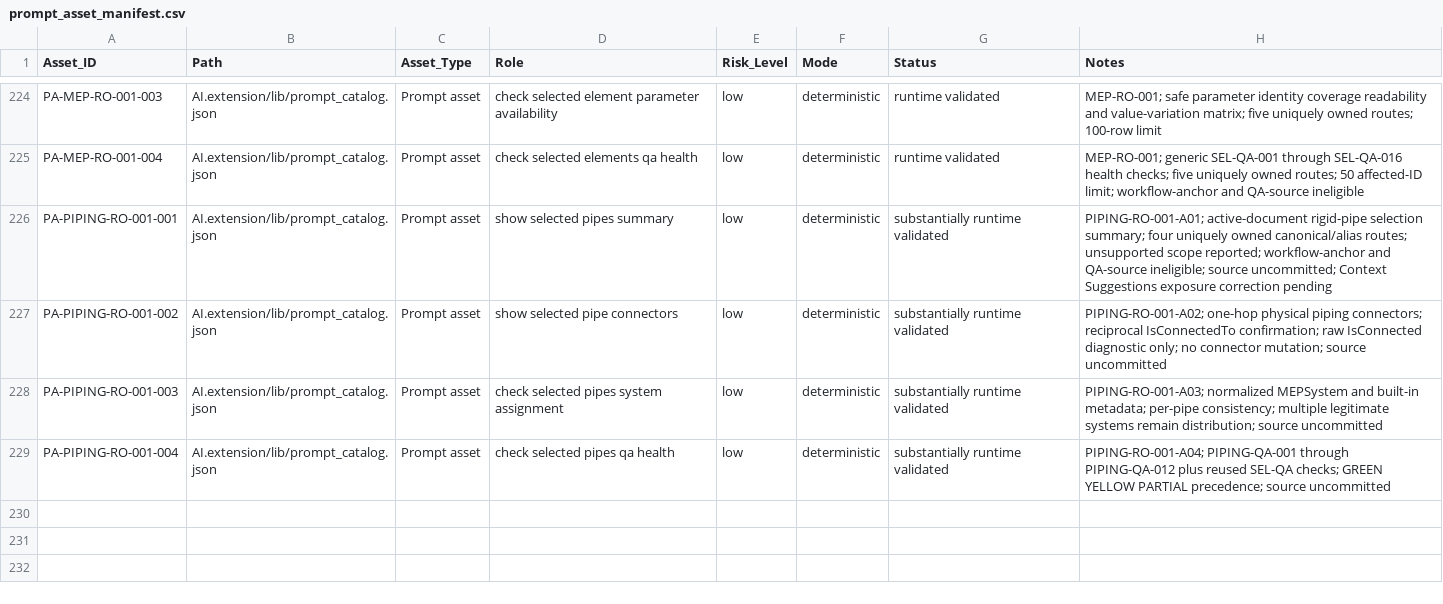
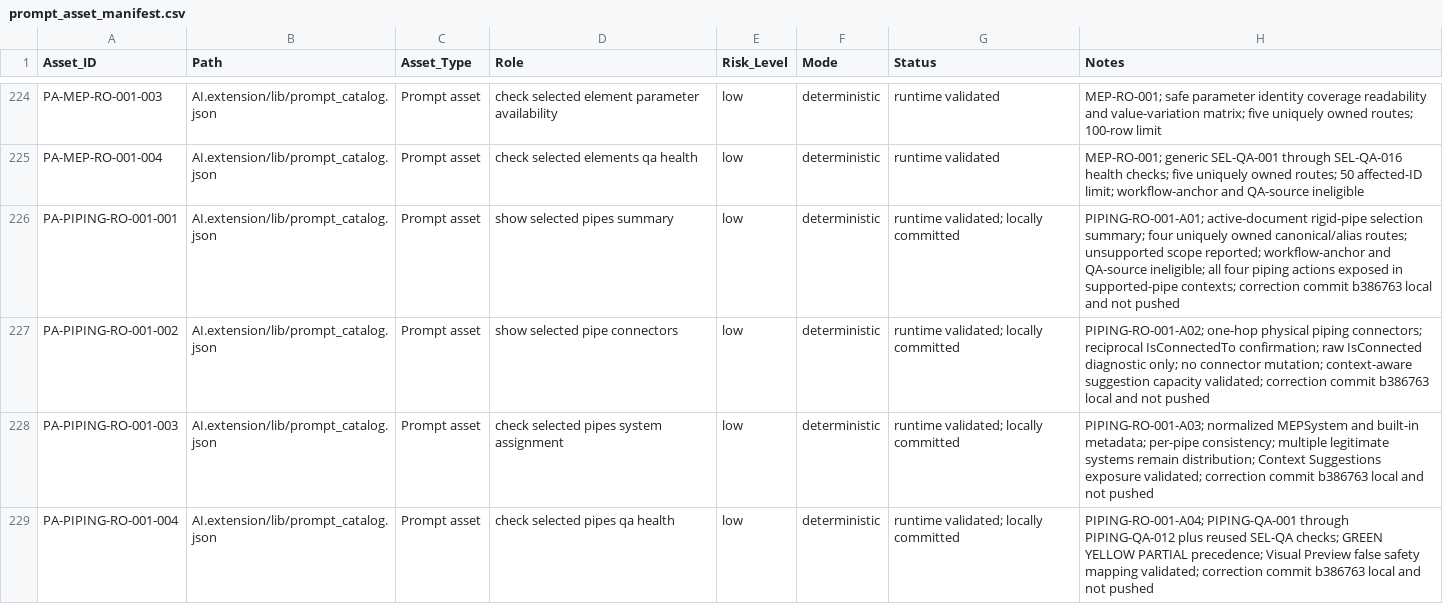
Before and after one commit to BIM3DNA/AI-Systems-Intelligent-Automation, a CSV file: WBSO/Data_Models/prompt_asset_manifest.csv, drawn as a sheet; only a part is shown, gaps mark what is left out.

```diff
--- a/WBSO/Data_Models/prompt_asset_manifest.csv
+++ b/WBSO/Data_Models/prompt_asset_manifest.csv
@@ -225,5 +225,5 @@ PA-MEP-RO-001-003,AI.extension/lib/prompt_catalog.json,Prompt asset,check select
 PA-MEP-RO-001-004,AI.extension/lib/prompt_catalog.json,Prompt asset,check selected elements qa health,low,deterministic,runtime validated,"MEP-RO-001; generic SEL-QA-001 through SEL-QA-016 health checks; five uniquely owned routes; 50 affected-ID limit; workflow-anchor and QA-source ineligible"
-PA-PIPING-RO-001-001,AI.extension/lib/prompt_catalog.json,Prompt asset,show selected pipes summary,low,deterministic,substantially runtime validated,"PIPING-RO-001-A01; active-document rigid-pipe selection summary; four uniquely owned canonical/alias routes; unsupported scope reported; workflow-anchor and QA-source ineligible; source uncommitted; Context Suggestions exposure correction pending"
-PA-PIPING-RO-001-002,AI.extension/lib/prompt_catalog.json,Prompt asset,show selected pipe connectors,low,deterministic,substantially runtime validated,"PIPING-RO-001-A02; one-hop physical piping connectors; reciprocal IsConnectedTo confirmation; raw IsConnected diagnostic only; no connector mutation; source uncommitted"
-PA-PIPING-RO-001-003,AI.extension/lib/prompt_catalog.json,Prompt asset,check selected pipes system assignment,low,deterministic,substantially runtime validated,"PIPING-RO-001-A03; normalized MEPSystem and built-in metadata; per-pipe consistency; multiple legitimate systems remain distribution; source uncommitted"
-PA-PIPING-RO-001-004,AI.extension/lib/prompt_catalog.json,Prompt asset,check selected pipes qa health,low,deterministic,substantially runtime validated,"PIPING-RO-001-A04; PIPING-QA-001 through PIPING-QA-012 plus reused SEL-QA checks; GREEN YELLOW PARTIAL precedence; source uncommitted"
+PA-PIPING-RO-001-001,AI.extension/lib/prompt_catalog.json,Prompt asset,show selected pipes summary,low,deterministic,runtime validated; locally committed,"PIPING-RO-001-A01; active-document rigid-pipe selection summary; four uniquely owned canonical/alias routes; unsupported scope reported; workflow-anchor and QA-source ineligible; all four piping actions exposed in supported-pipe contexts; correction commit b386763 local and not pushed"
+PA-PIPING-RO-001-002,AI.extension/lib/prompt_catalog.json,Prompt asset,show selected pipe connectors,low,deterministic,runtime validated; locally committed,"PIPING-RO-001-A02; one-hop physical piping connectors; reciprocal IsConnectedTo confirmation; raw IsConnected diagnostic only; no connector mutation; context-aware suggestion capacity validated; correction commit b386763 local and not pushed"
+PA-PIPING-RO-001-003,AI.extension/lib/prompt_catalog.json,Prompt asset,check selected pipes system assignment,low,deterministic,runtime validated; locally committed,"PIPING-RO-001-A03; normalized MEPSystem and built-in metadata; per-pipe consistency; multiple legitimate systems remain distribution; Context Suggestions exposure validated; correction commit b386763 local and not pushed"
+PA-PIPING-RO-001-004,AI.extension/lib/prompt_catalog.json,Prompt asset,check selected pipes qa health,low,deterministic,runtime validated; locally committed,"PIPING-RO-001-A04; PIPING-QA-001 through PIPING-QA-012 plus reused SEL-QA checks; GREEN YELLOW PARTIAL precedence; Visual Preview false safety mapping validated; correction commit b386763 local and not pushed"
```
Also changed, not shown: WBSO/Testing_Validation/experiment_log.csv, 9 other files.
